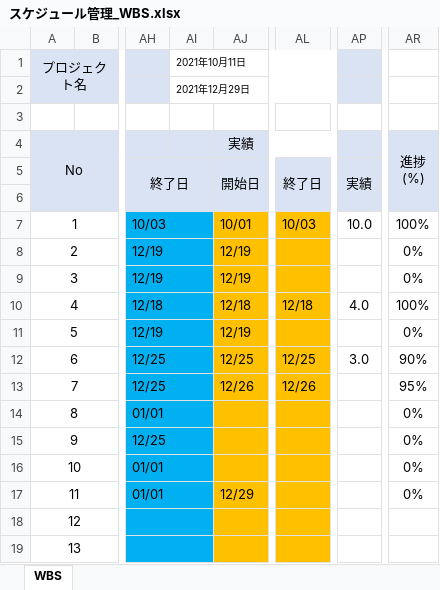
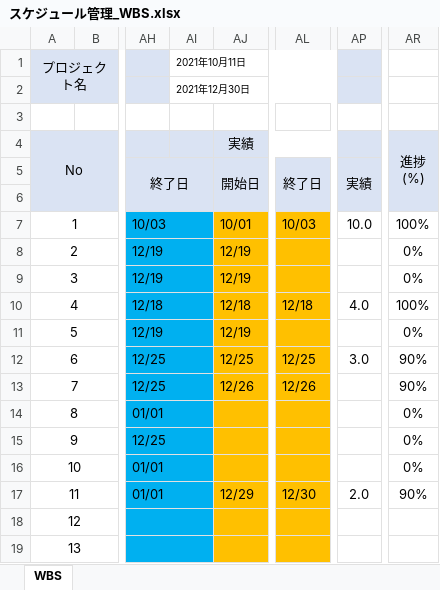
Before and after one commit to growthTeamSince2020/document, an Excel workbook: 2021年_テトリス/00_WBS/スケジュール管理_WBS.xlsx, sheet WBS, drawn as a sheet; only a part is shown, gaps mark what is left out; values as stored, in another font and other column widths than the file's, no borders; conditional formats not drawn; the diff names each change by its address in the sheet, - before the commit and + after, or states it on an @@ line.

```diff
--- a/2021年_テトリス/00_WBS/スケジュール管理_WBS.xlsx (sheet WBS)
+++ b/2021年_テトリス/00_WBS/スケジュール管理_WBS.xlsx (sheet WBS)
-AI2 (2021年10月11日): 2021年12月29日
+AI2 (2021年10月11日): 2021年12月30日
-AR13: 95%
+AR13: 90%
-AL17: (empty)
+AL17: 12/30
-AP17: (empty)
+AP17: 2.0
-AR17: 0%
+AR17: 90%
```
Also changed, not shown: 1 other file.
